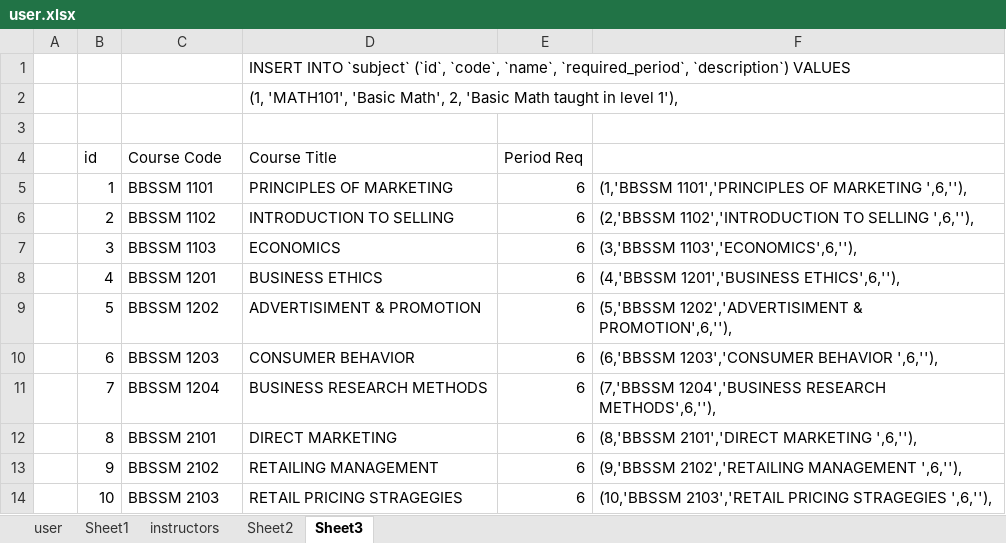
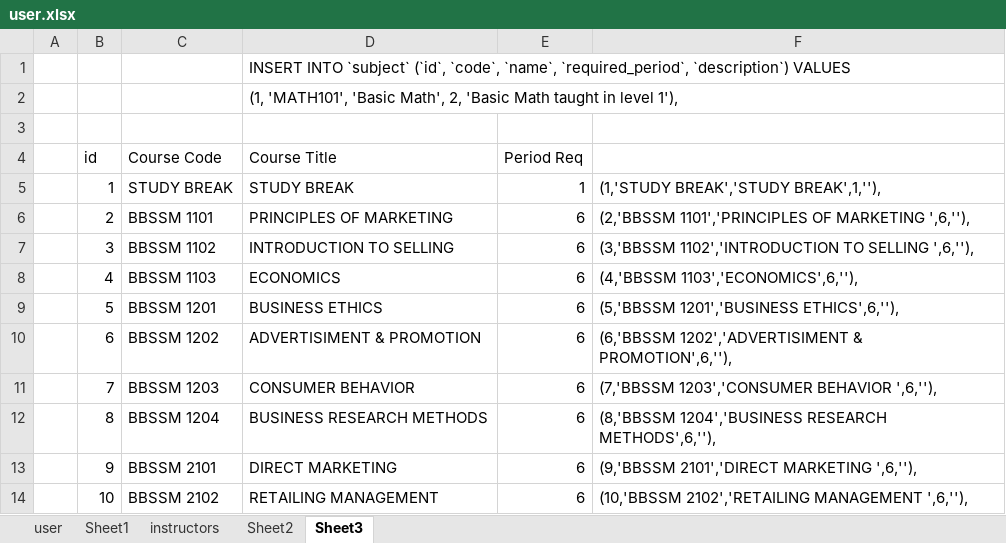
Before and after one commit to ercson-R8/vet-css, an Excel workbook: csv/user.xlsx, sheet Sheet3, drawn as a sheet; only a part is shown; values as stored, in another font and other column widths than the file's, no borders; the diff covers the shown part only; the diff names each change by its address in the sheet, - before the commit and + after, or states it on an @@ line.

```diff
--- a/csv/user.xlsx (sheet Sheet3)
+++ b/csv/user.xlsx (sheet Sheet3)
-C5 (Course Code): BBSSM 1101
+C5 (Course Code): STUDY BREAK
-D5 (Course Title): PRINCIPLES OF MARKETING
+D5 (Course Title): STUDY BREAK
-E5 (Period Req): 6
+E5 (Period Req): 1
-F5: (1,'BBSSM 1101','PRINCIPLES OF MARKETING ',6,''),
+F5: (1,'STUDY BREAK','STUDY BREAK',1,''),
-C6 (Course Code): BBSSM 1102
+C6 (Course Code): BBSSM 1101
-D6 (Course Title): INTRODUCTION TO SELLING
+D6 (Course Title): PRINCIPLES OF MARKETING
-F6: (2,'BBSSM 1102','INTRODUCTION TO SELLING ',6,''),
+F6: (2,'BBSSM 1101','PRINCIPLES OF MARKETING ',6,''),
-C7 (Course Code): BBSSM 1103
+C7 (Course Code): BBSSM 1102
-D7 (Course Title): ECONOMICS
+D7 (Course Title): INTRODUCTION TO SELLING
-F7: (3,'BBSSM 1103','ECONOMICS',6,''),
+F7: (3,'BBSSM 1102','INTRODUCTION TO SELLING ',6,''),
-C8 (Course Code): BBSSM 1201
+C8 (Course Code): BBSSM 1103
-D8 (Course Title): BUSINESS ETHICS
+D8 (Course Title): ECONOMICS
-F8: (4,'BBSSM 1201','BUSINESS ETHICS',6,''),
+F8: (4,'BBSSM 1103','ECONOMICS',6,''),
-C9 (Course Code): BBSSM 1202
+C9 (Course Code): BBSSM 1201
-D9 (Course Title): ADVERTISIMENT & PROMOTION
+D9 (Course Title): BUSINESS ETHICS
-F9: (5,'BBSSM 1202','ADVERTISIMENT & PROMOTION',6,''),
+F9: (5,'BBSSM 1201','BUSINESS ETHICS',6,''),
-C10 (Course Code): BBSSM 1203
+C10 (Course Code): BBSSM 1202
-D10 (Course Title): CONSUMER BEHAVIOR
+D10 (Course Title): ADVERTISIMENT & PROMOTION
-F10: (6,'BBSSM 1203','CONSUMER BEHAVIOR ',6,''),
+F10: (6,'BBSSM 1202','ADVERTISIMENT & PROMOTION',6,''),
-C11 (Course Code): BBSSM 1204
+C11 (Course Code): BBSSM 1203
-D11 (Course Title): BUSINESS RESEARCH METHODS
+D11 (Course Title): CONSUMER BEHAVIOR
-F11: (7,'BBSSM 1204','BUSINESS RESEARCH METHODS',6,''),
+F11: (7,'BBSSM 1203','CONSUMER BEHAVIOR ',6,''),
-C12 (Course Code): BBSSM 2101
+C12 (Course Code): BBSSM 1204
-D12 (Course Title): DIRECT MARKETING
+D12 (Course Title): BUSINESS RESEARCH METHODS
-F12: (8,'BBSSM 2101','DIRECT MARKETING ',6,''),
+F12: (8,'BBSSM 1204','BUSINESS RESEARCH METHODS',6,''),
-C13 (Course Code): BBSSM 2102
+C13 (Course Code): BBSSM 2101
-D13 (Course Title): RETAILING MANAGEMENT
+D13 (Course Title): DIRECT MARKETING
-F13: (9,'BBSSM 2102','RETAILING MANAGEMENT ',6,''),
+F13: (9,'BBSSM 2101','DIRECT MARKETING ',6,''),
-C14 (Course Code): BBSSM 2103
+C14 (Course Code): BBSSM 2102
-D14 (Course Title): RETAIL PRICING STRAGEGIES
+D14 (Course Title): RETAILING MANAGEMENT
-F14: (10,'BBSSM 2103','RETAIL PRICING STRAGEGIES ',6,''),
+F14: (10,'BBSSM 2102','RETAILING MANAGEMENT ',6,''),
```
Also changed, not shown: 1 added row and 179 edited cells elsewhere in this sheet, 2 other files.
